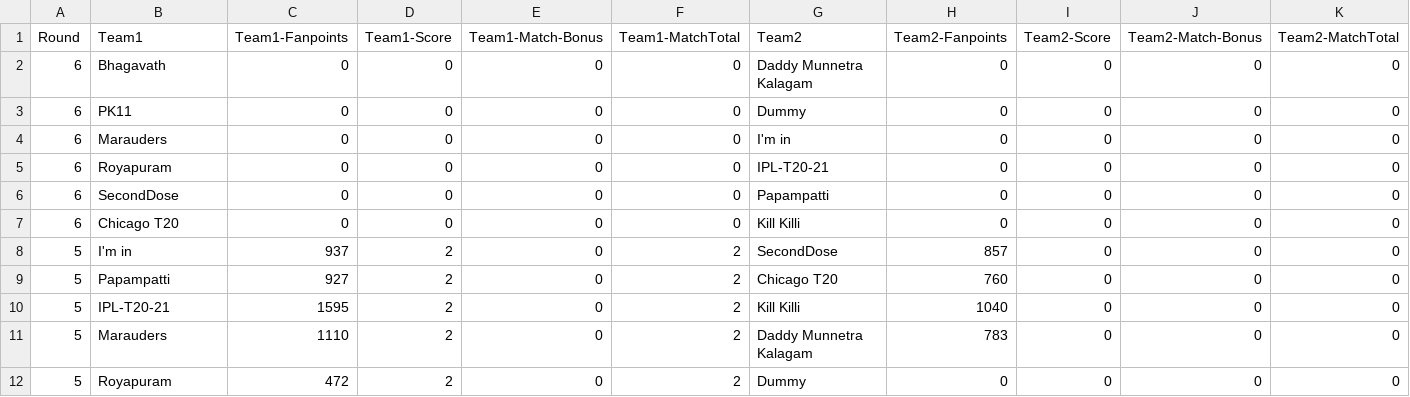
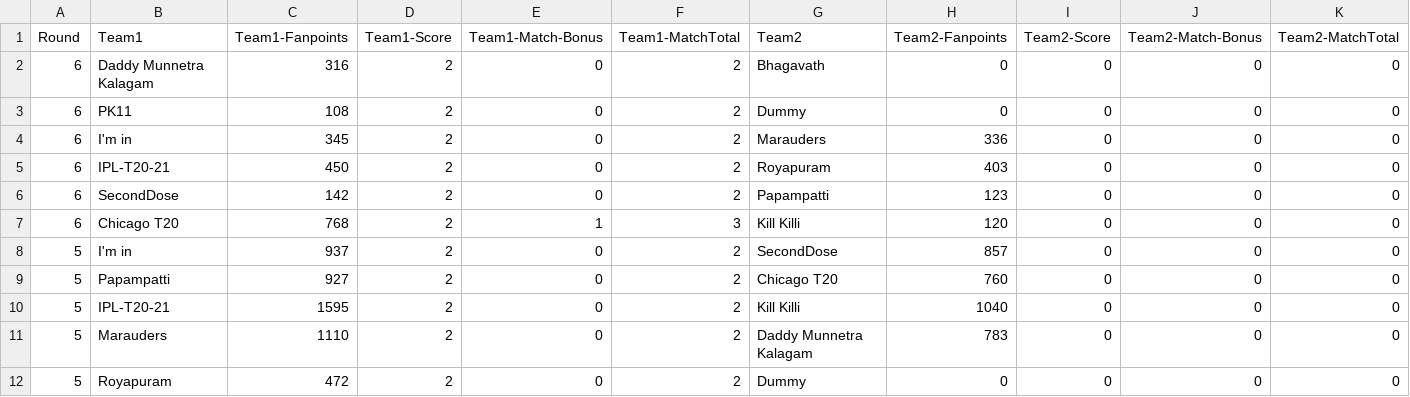
Before and after one commit to arun4by4/ipl-fantasy-scores, a CSV file: head-2-head-history.csv, drawn as a sheet; only a part is shown.

```diff
--- a/head-2-head-history.csv
+++ b/head-2-head-history.csv
@@ -1,8 +1,8 @@
 Round,Team1,Team1-Fanpoints,Team1-Score,Team1-Match-Bonus,Team1-MatchTotal,Team2,Team2-Fanpoints,Team2-Score,Team2-Match-Bonus,Team2-MatchTotal
-6,Bhagavath,0,0,0,0,Daddy Munnetra Kalagam,0,0,0,0
-6,PK11,0,0,0,0,Dummy,0,0,0,0
-6,Marauders,0,0,0,0,I'm in,0,0,0,0
-6,Royapuram,0,0,0,0,IPL-T20-21,0,0,0,0
-6,SecondDose,0,0,0,0,Papampatti,0,0,0,0
-6,Chicago T20,0,0,0,0,Kill Killi,0,0,0,0
+6,Daddy Munnetra Kalagam,316,2,0,2,Bhagavath,0,0,0,0
+6,PK11,108,2,0,2,Dummy,0,0,0,0
+6,I'm in,345,2,0,2,Marauders,336,0,0,0
+6,IPL-T20-21,450,2,0,2,Royapuram,403,0,0,0
+6,SecondDose,142,2,0,2,Papampatti,123,0,0,0
+6,Chicago T20,768,2,1,3,Kill Killi,120,0,0,0
 5,I'm in,937,2,0,2,SecondDose,857,0,0,0
```
Also changed, not shown: current-round.csv.
